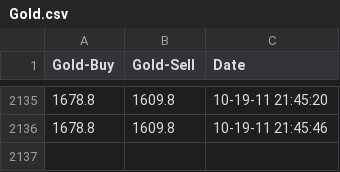
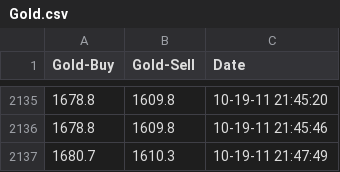
Before and after one commit to localstorm/hello-world-projects, a CSV file: MarketWatch/data/Gold.csv, drawn as a sheet; only a part is shown, gaps mark what is left out; the diff names each change by its address in the sheet, - before the commit and + after, or states it on an @@ line.

```diff
--- a/MarketWatch/data/Gold.csv
+++ b/MarketWatch/data/Gold.csv
+row 2137: 1680.7 | 1610.3 | 10-19-11 21:47:49
```
Also changed, not shown: MarketWatch/data/Silver.csv, 8 other files.
